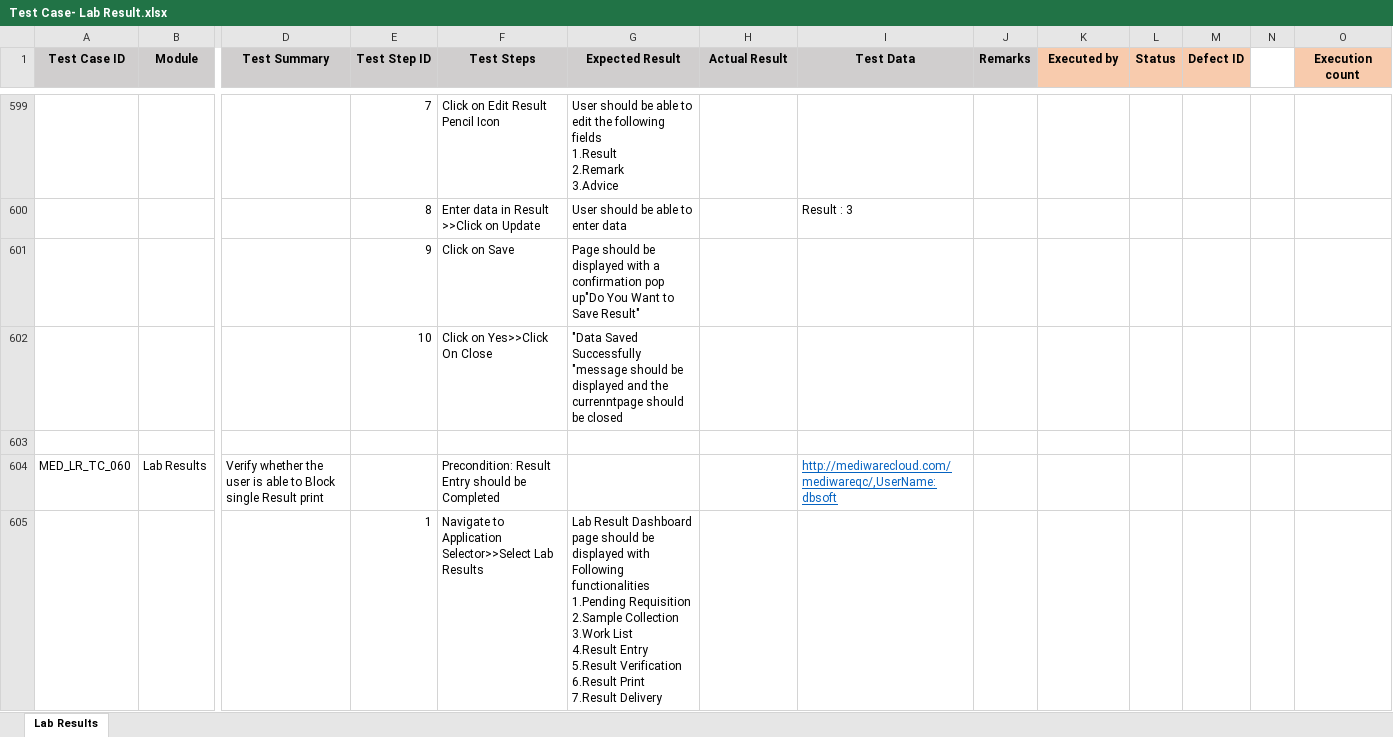
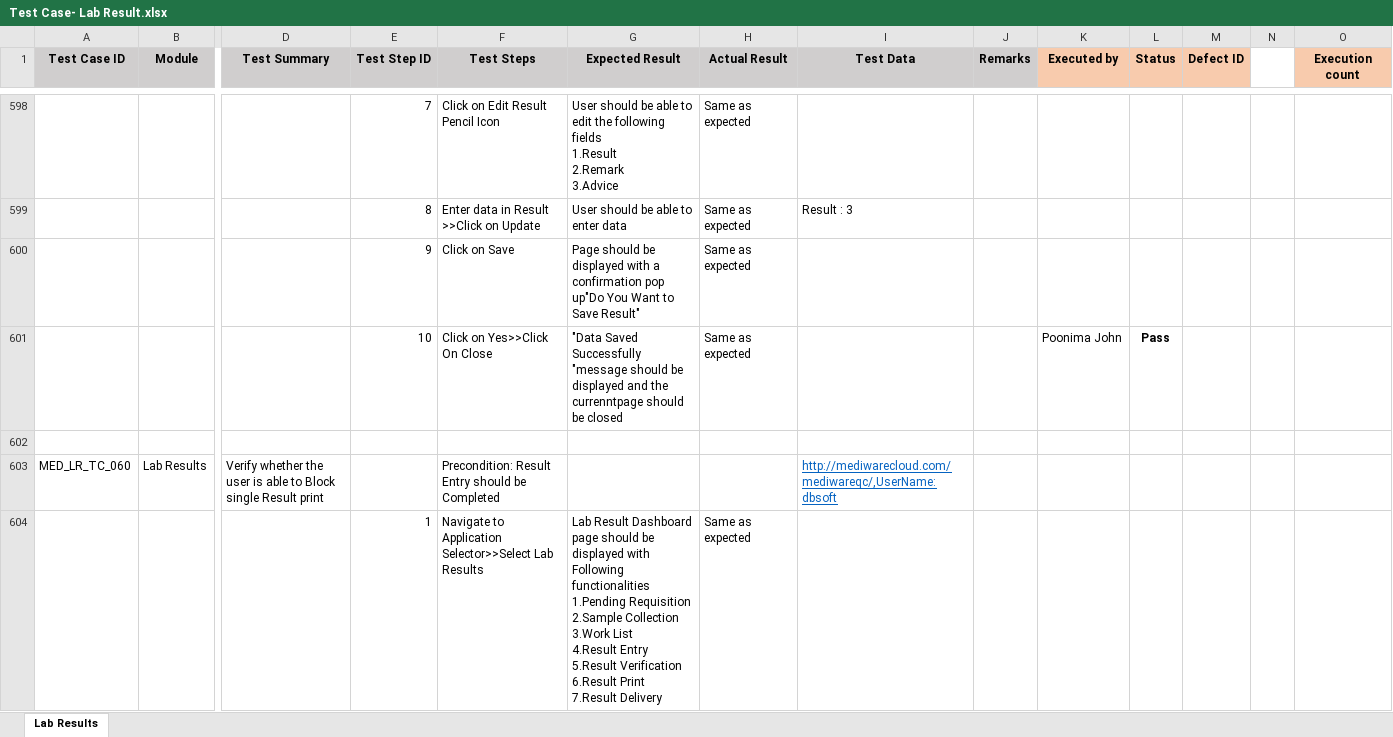
Before and after one commit to RijoJohnPatric/Mediware-Repository, an Excel workbook: Test Execution/Nithya/Test Case- Lab Result.xlsx, sheet Lab Results, drawn as a sheet; only a part is shown, gaps mark what is left out; values as stored, in another font and other column widths than the file's, no borders; removed rows and columns are numbered as before the commit, all else as after; rows hold the shown columns only; ↵ is a line break in a cell; the diff covers the shown part only; the diff names each change by its address in the sheet, - before the commit and + after, or states it on an @@ line.

Commit message:
labresult17/7

```diff
--- a/Test Execution/Nithya/Test Case- Lab Result.xlsx (sheet Lab Results)
+++ b/Test Execution/Nithya/Test Case- Lab Result.xlsx (sheet Lab Results)
-H598:H601 (Actual Result): (empty)
+H598:H601 (Actual Result): Same as expected
-K601 (Executed by): (empty)
+K601 (Executed by): Poonima John
-L601 (Status): (empty)
+L601 (Status): Pass
-row 605:  |  |  | 1 | Navigate to Application Selector>>Select Lab Results | Lab Result Dashboard page should be displayed with Following functionalities ↵ 1.Pending Requisition ↵ 2.Sample Collection ↵ 3.Work List ↵ 4.Result Entry ↵ 5.Result Verification ↵ 6.Result Print ↵ 7.Result Delivery
+row 604:  |  |  | 1 | Navigate to Application Selector>>Select Lab Results | Lab Result Dashboard page should be displayed with Following functionalities ↵ 1.Pending Requisition ↵ 2.Sample Collection ↵ 3.Work List ↵ 4.Result Entry ↵ 5.Result Verification ↵ 6.Result Print ↵ 7.Result Delivery | Same as expected
```
Also changed, not shown: 22 added rows, 23 removed rows, 168 edited cells and cell formats elsewhere in this sheet.
